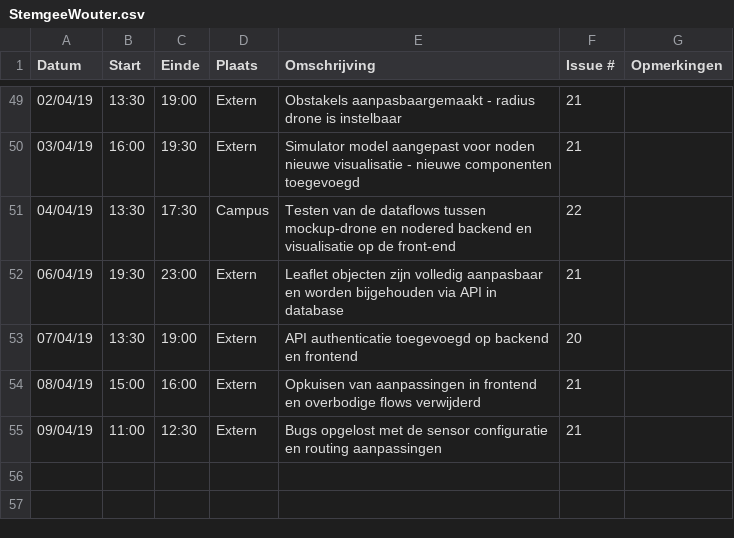
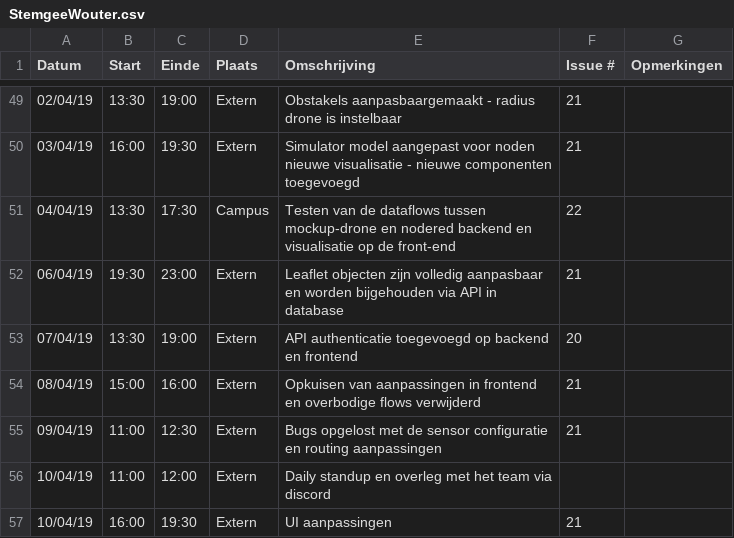
Before and after one commit to WouterStemgee/inventory-management-system-autonomous-drones, a CSV file: logboeken/StemgeeWouter.csv, drawn as a sheet; only a part is shown, gaps mark what is left out; the diff names each change by its address in the sheet, - before the commit and + after, or states it on an @@ line.

Commit message:
Update StemgeeWouter.csv

```diff
--- a/logboeken/StemgeeWouter.csv
+++ b/logboeken/StemgeeWouter.csv
+row 56: 10/04/19 | 11:00 | 12:00 | Extern | Daily standup en overleg met het team via discord
+row 57: 10/04/19 | 16:00 | 19:30 | Extern | UI aanpassingen | 21
```
